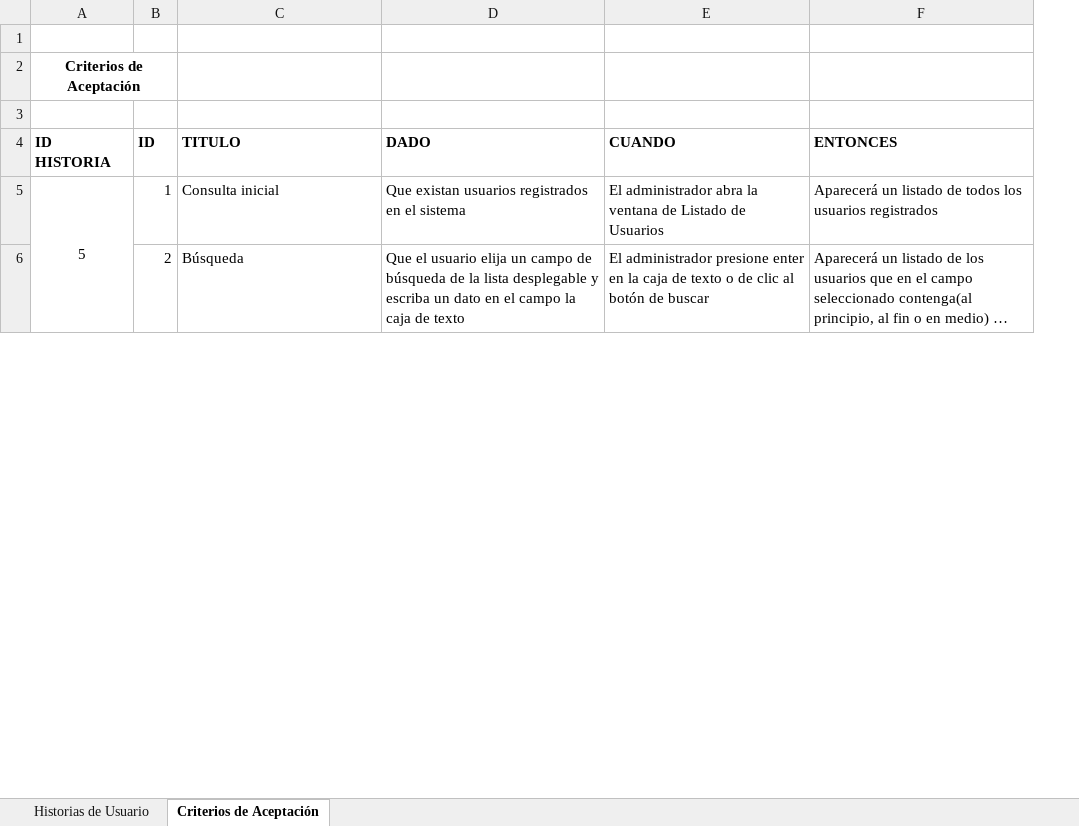
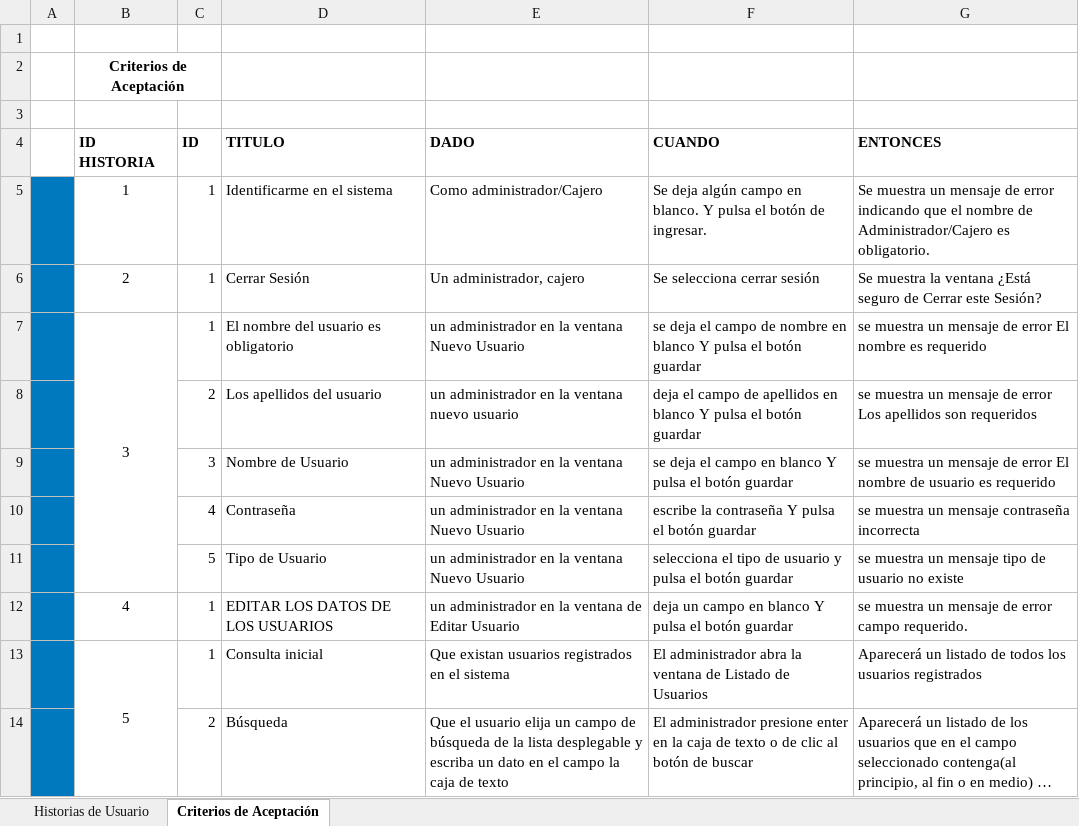
Before and after one commit to alarcnlg/realsoft_desarrollo, an Excel workbook: Documentos/General/Realsoft_HistoriaDeUsuario_Ver1.0.xlsx, sheet Criterios de Aceptación, drawn as a sheet; only a part is shown; long unchanged cells end in …; values as stored, in another font and other column widths than the file's, no borders; the diff covers the shown part only; the diff names each change by its address in the sheet, - before the commit and + after, or states it on an @@ line.

Commit message:
Correcciones guardar XML y agregado criterios de aceptación pendientes

```diff
--- a/Documentos/General/Realsoft_HistoriaDeUsuario_Ver1.0.xlsx (sheet Criterios de Aceptación)
+++ b/Documentos/General/Realsoft_HistoriaDeUsuario_Ver1.0.xlsx (sheet Criterios de Aceptación)
+column A, empty
+row 5:  | 1 | 1 | Identificarme en el sistema | Como administrador/Cajero | Se deja algún campo en blanco. Y pulsa el botón de ingresar. | Se muestra un mensaje de error indicando que el nombre de Administrador/Cajero es obligatorio.
+row 6:  | 2 | 1 | Cerrar Sesión | Un administrador, cajero | Se selecciona cerrar sesión | Se muestra la ventana ¿Está seguro de Cerrar este Sesión?
+row 7:  | 3 | 1 | El nombre del usuario es obligatorio | un administrador en la ventana Nuevo Usuario | se deja el campo de nombre en blanco Y pulsa el botón guardar | se muestra un mensaje de error El nombre es requerido
+row 8:  |  | 2 | Los apellidos del usuario | un administrador en la ventana nuevo usuario | deja el campo de apellidos en blanco Y pulsa el botón guardar | se muestra un mensaje de error Los apellidos son requeridos
+row 9:  |  | 3 | Nombre de Usuario | un administrador en la ventana Nuevo Usuario | se deja el campo en blanco Y pulsa el botón guardar | se muestra un mensaje de error El nombre de usuario es requerido
+row 10:  |  | 4 | Contraseña | un administrador en la ventana Nuevo Usuario | escribe la contraseña Y pulsa el botón guardar | se muestra un mensaje contraseña incorrecta
+row 11:  |  | 5 | Tipo de Usuario | un administrador en la ventana Nuevo Usuario | selecciona el tipo de usuario y pulsa el botón guardar | se muestra un mensaje tipo de usuario no existe
+row 12:  | 4 | 1 | EDITAR LOS DATOS DE LOS USUARIOS | un administrador en la ventana de Editar Usuario | deja un campo en blanco Y pulsa el botón guardar | se muestra un mensaje de error campo requerido.
```
Also changed, not shown: 43 added rows, 1 removed row, 13 edited cells and merged cells elsewhere in this sheet, 2 other files.
